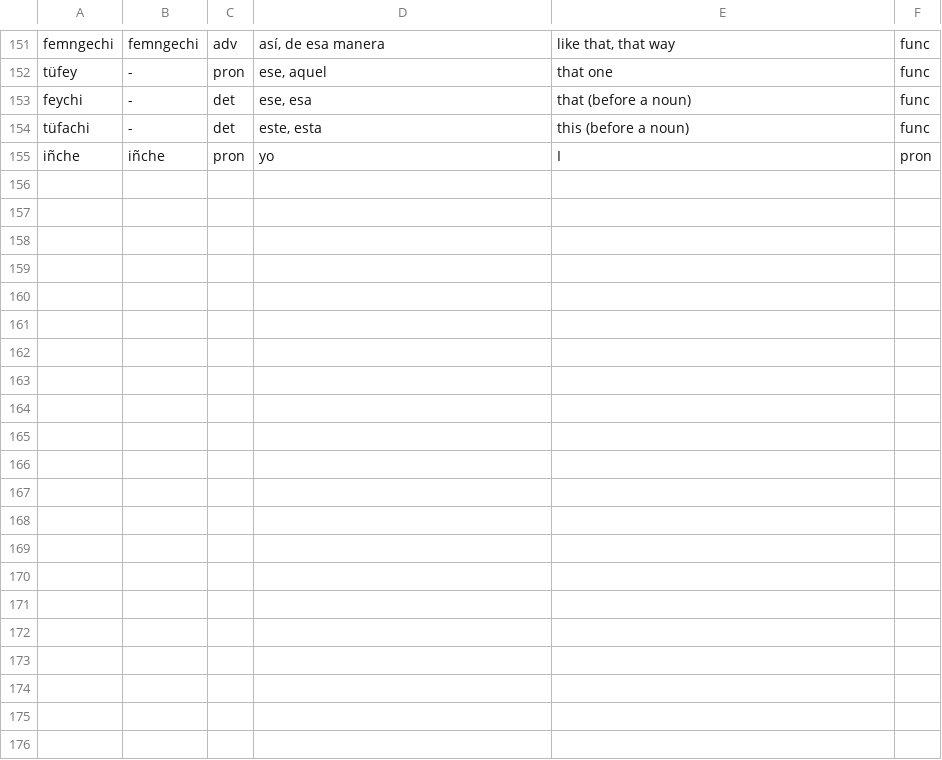
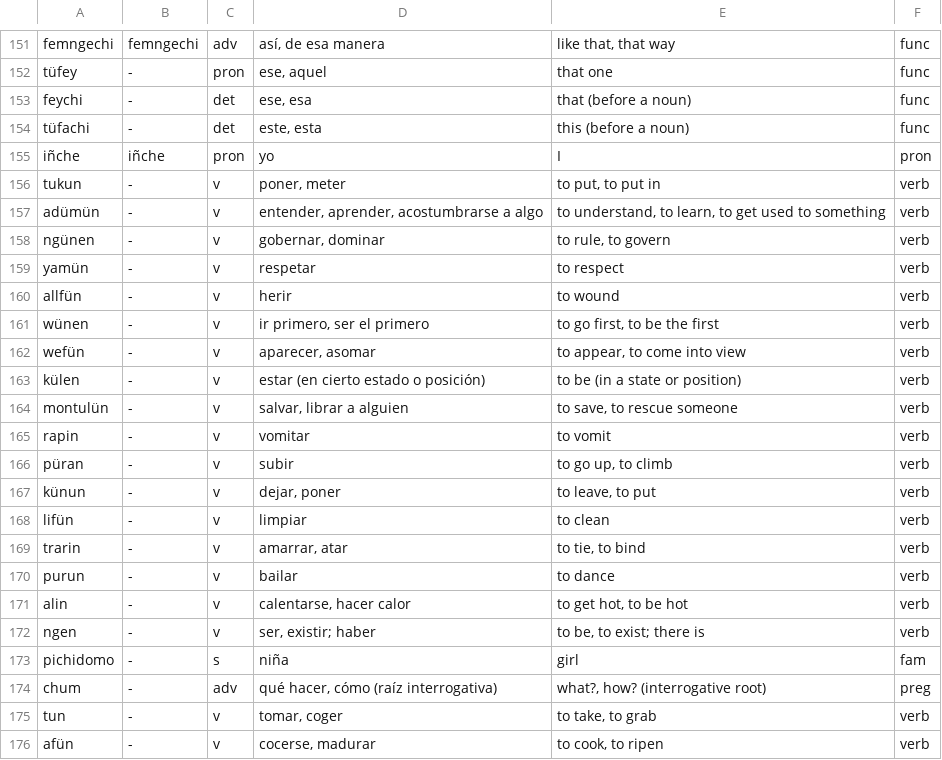
Before and after one commit to brogers36/Mapudungukeain, a TSV file: tools/dicc/core_extra.tsv, drawn as a sheet; only a part is shown, gaps mark what is left out.

```diff
--- a/tools/dicc/core_extra.tsv
+++ b/tools/dicc/core_extra.tsv
@@ -155 +155,22 @@ tüfachi	-	det	este, esta	this (before a noun)	func
 iñche	iñche	pron	yo	I	pron
+tukun	-	v	poner, meter	to put, to put in	verb
+adümün	-	v	entender, aprender, acostumbrarse a algo	to understand, to learn, to get used to something	verb
+ngünen	-	v	gobernar, dominar	to rule, to govern	verb
+yamün	-	v	respetar	to respect	verb
+allfün	-	v	herir	to wound	verb
+wünen	-	v	ir primero, ser el primero	to go first, to be the first	verb
+wefün	-	v	aparecer, asomar	to appear, to come into view	verb
+külen	-	v	estar (en cierto estado o posición)	to be (in a state or position)	verb
+montulün	-	v	salvar, librar a alguien	to save, to rescue someone	verb
+rapin	-	v	vomitar	to vomit	verb
+püran	-	v	subir	to go up, to climb	verb
+künun	-	v	dejar, poner	to leave, to put	verb
+lifün	-	v	limpiar	to clean	verb
+trarin	-	v	amarrar, atar	to tie, to bind	verb
+purun	-	v	bailar	to dance	verb
+alin	-	v	calentarse, hacer calor	to get hot, to be hot	verb
+ngen	-	v	ser, existir; haber	to be, to exist; there is	verb
+pichidomo	-	s	niña	girl	fam
+chum	-	adv	qué hacer, cómo (raíz interrogativa)	what?, how? (interrogative root)	preg
+tun	-	v	tomar, coger	to take, to grab	verb
+afün	-	v	cocerse, madurar	to cook, to ripen	verb
```
Also changed, not shown: 6 other files.
